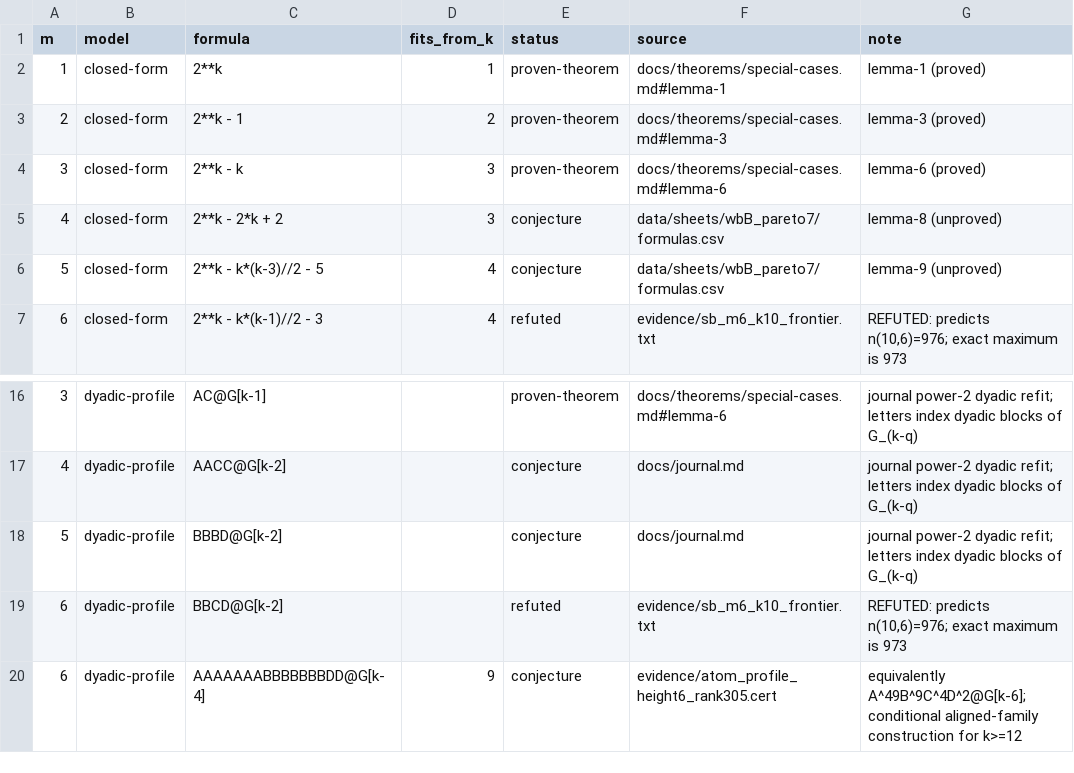
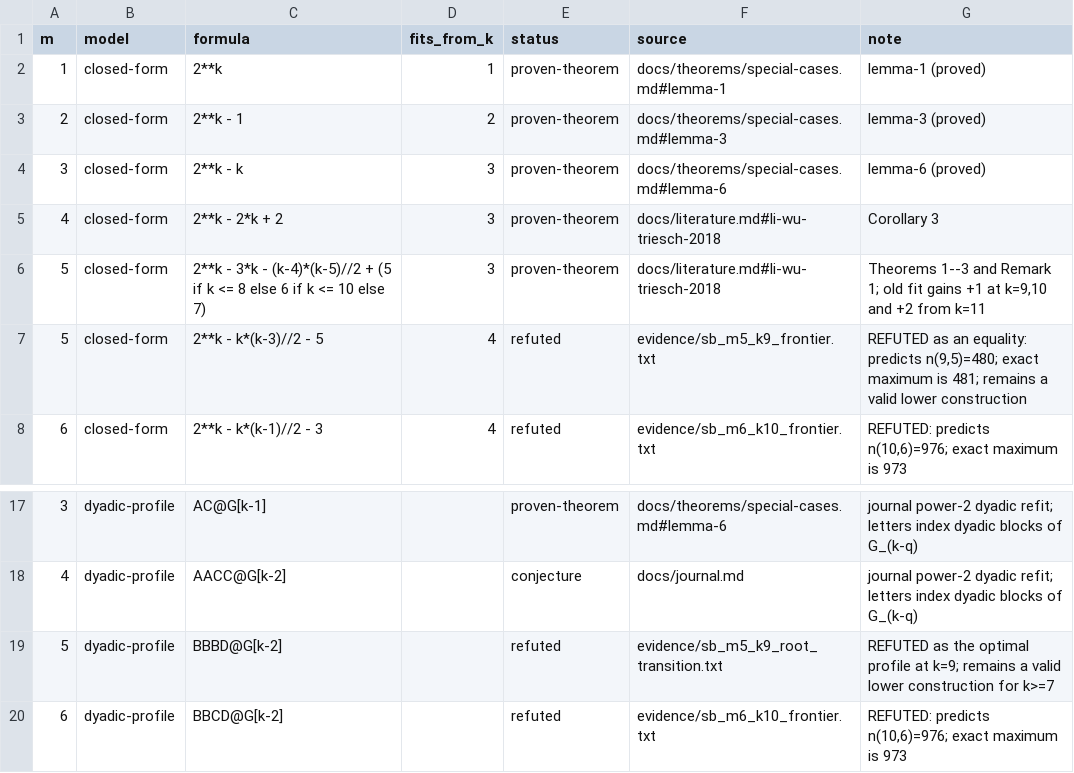
Before and after one commit to fedork/radio, a CSV file: data/conjectures.csv, drawn as a sheet; only a part is shown, gaps mark what is left out; the shorter side is filled out with more unchanged rows.

```diff
--- a/data/conjectures.csv
+++ b/data/conjectures.csv
@@ -4,4 +4,5 @@ m,model,formula,fits_from_k,status,source,note
 3,closed-form,2**k - k,3,proven-theorem,docs/theorems/special-cases.md#lemma-6,lemma-6 (proved)
-4,closed-form,2**k - 2*k + 2,3,conjecture,data/sheets/wbB_pareto7/formulas.csv,lemma-8 (unproved)
-5,closed-form,2**k - k*(k-3)//2 - 5,4,conjecture,data/sheets/wbB_pareto7/formulas.csv,lemma-9 (unproved)
+4,closed-form,2**k - 2*k + 2,3,proven-theorem,docs/literature.md#li-wu-triesch-2018,Corollary 3
+5,closed-form,2**k - 3*k - (k-4)*(k-5)//2 + (5 if k <= 8 else 6 if k <= 10 else 7),3,proven-theorem,docs/literature.md#li-wu-triesch-2018,"Theorems 1--3 and Remark 1; old fit gains +1 at k=9,10 and +2 from k=11"
+5,closed-form,2**k - k*(k-3)//2 - 5,4,refuted,evidence/sb_m5_k9_frontier.txt,"REFUTED as an equality: predicts n(9,5)=480; exact maximum is 481; remains a valid lower construction"
 6,closed-form,2**k - k*(k-1)//2 - 3,4,refuted,evidence/sb_m6_k10_frontier.txt,"REFUTED: predicts n(10,6)=976; exact maximum is 973"
@@ -17,3 +18,3 @@ m,model,formula,fits_from_k,status,source,note
 4,dyadic-profile,AACC@G[k-2],,conjecture,docs/journal.md,journal power-2 dyadic refit; letters index dyadic blocks of G_(k-q)
-5,dyadic-profile,BBBD@G[k-2],,conjecture,docs/journal.md,journal power-2 dyadic refit; letters index dyadic blocks of G_(k-q)
+5,dyadic-profile,BBBD@G[k-2],,refuted,evidence/sb_m5_k9_root_transition.txt,"REFUTED as the optimal profile at k=9; remains a valid lower construction for k>=7"
 6,dyadic-profile,BBCD@G[k-2],,refuted,evidence/sb_m6_k10_frontier.txt,"REFUTED: predicts n(10,6)=976; exact maximum is 973"
```
Also changed, not shown: data/artifacts.csv, data/pareto_sb.csv, 15 other files.
